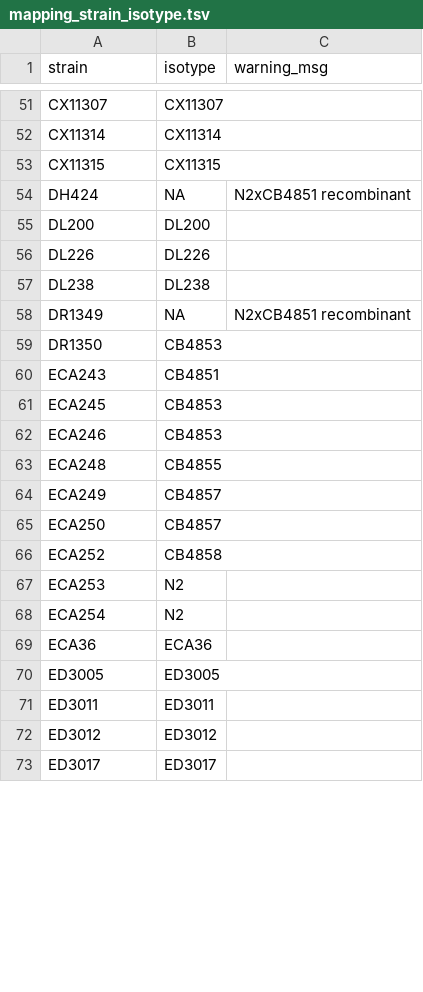
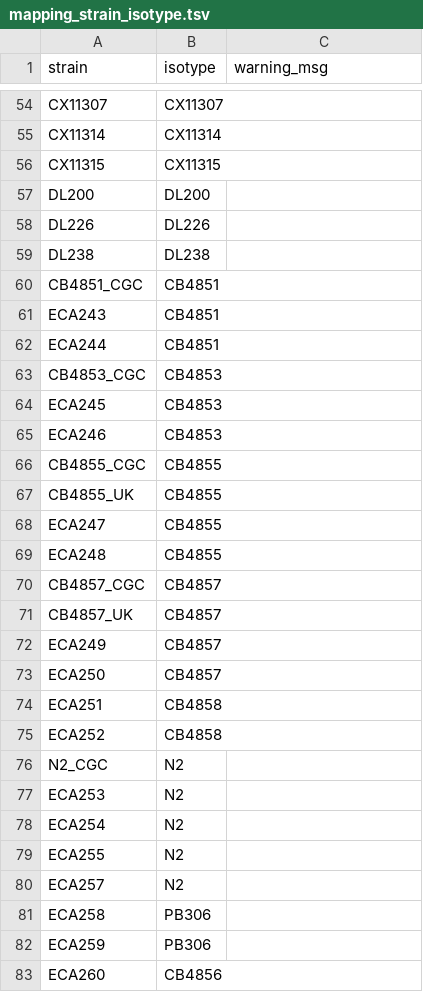
Before and after one commit to AndersenLab/cegwas, a TSV file: inst/data-raw/mapping_strain_isotype.tsv, drawn as a sheet; only a part is shown, gaps mark what is left out; the shorter side is filled out with more unchanged rows; the diff covers the shown part only.

```diff
--- a/inst/data-raw/mapping_strain_isotype.tsv
+++ b/inst/data-raw/mapping_strain_isotype.tsv
@@ -53,3 +56,2 @@ CX11314	CX11314
 CX11315	CX11315	
-DH424	NA	N2xCB4851 recombinant
 DL200	DL200	
@@ -57,12 +59,25 @@ DL226	DL226
 DL238	DL238	
-DR1349	NA	N2xCB4851 recombinant
-DR1350	CB4853	
+CB4851_CGC	CB4851	
 ECA243	CB4851	
+ECA244	CB4851	
+CB4853_CGC	CB4853	
 ECA245	CB4853	
 ECA246	CB4853	
+CB4855_CGC	CB4855	
+CB4855_UK	CB4855	
+ECA247	CB4855	
 ECA248	CB4855	
+CB4857_CGC	CB4857	
+CB4857_UK	CB4857	
 ECA249	CB4857	
 ECA250	CB4857	
+ECA251	CB4858	
 ECA252	CB4858	
+N2_CGC	N2	
 ECA253	N2	
 ECA254	N2	
+ECA255	N2	
+ECA257	N2	
+ECA258	PB306	
+ECA259	PB306	
+ECA260	CB4856	
```
Also changed, not shown: 14 added rows, 21 removed rows, 31 moved rows and 4 edited cells elsewhere in this file, 1 other file.
